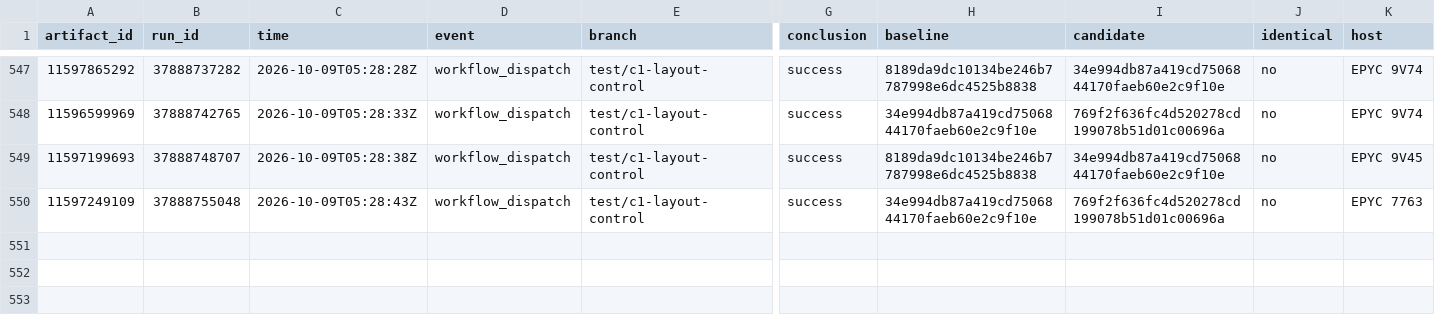
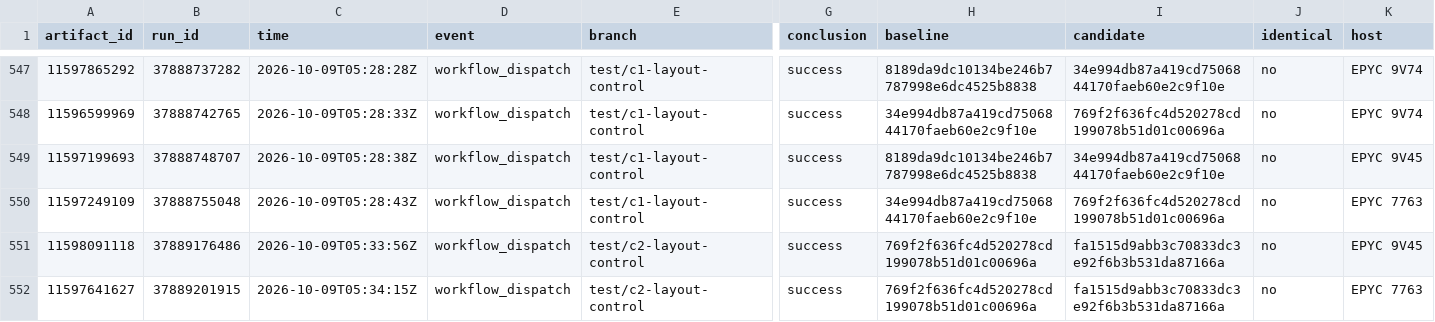
Before and after one commit to brandopakel/keel, a CSV file: command-path/runs.csv, drawn as a sheet; only a part is shown, gaps mark what is left out; rows hold the shown columns only; the diff names each change by its address in the sheet, - before the commit and + after, or states it on an @@ line.

```diff
--- a/command-path/runs.csv
+++ b/command-path/runs.csv
+row 551: 11598091118 | 37889176486 | 2026-10-09T05:33:56Z | workflow_dispatch | test/c2-layout-control | success | 769f2f636fc4d520278cd199078b51d01c00696a | fa1515d9abb3c70833dc3e92f6b3b531da87166a | no | EPYC 9V45
+row 552: 11597641627 | 37889201915 | 2026-10-09T05:34:15Z | workflow_dispatch | test/c2-layout-control | success | 769f2f636fc4d520278cd199078b51d01c00696a | fa1515d9abb3c70833dc3e92f6b3b531da87166a | no | EPYC 7763
```
Also changed, not shown: 1 other file.
